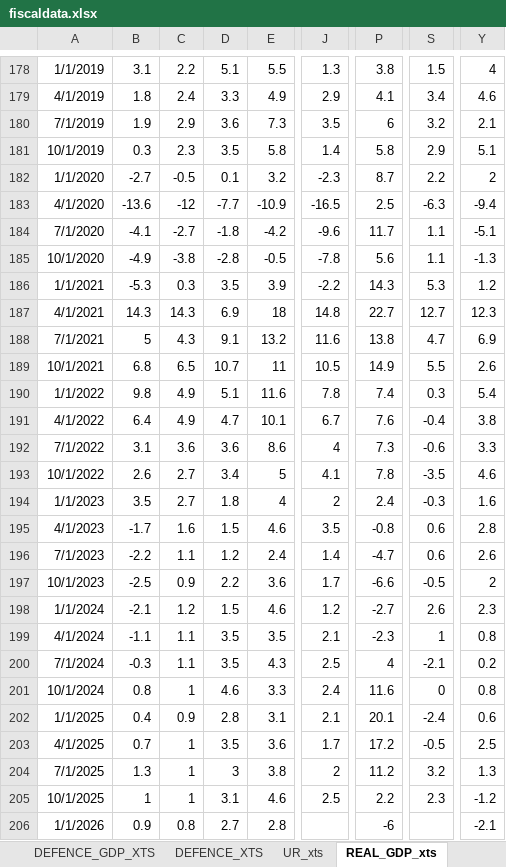
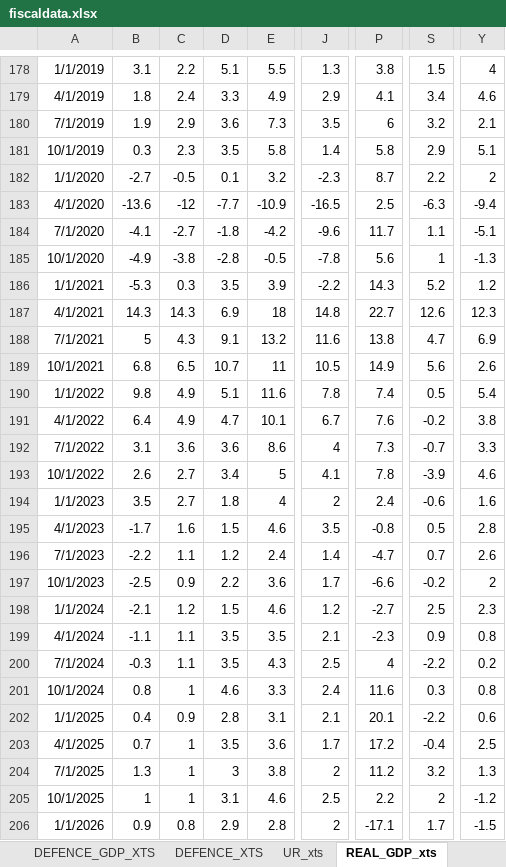
Before and after one commit to mflanagan201/gcal_auto, an Excel workbook: fiscaldata.xlsx, sheet REAL_GDP_xts, drawn as a sheet; only a part is shown, gaps mark what is left out; values as stored, in another font and other column widths than the file's, no borders; the diff names each change by its address in the sheet, - before the commit and + after, or states it on an @@ line.

Commit message:
Add fiscaldata.xlsx

```diff
--- a/fiscaldata.xlsx (sheet REAL_GDP_xts)
+++ b/fiscaldata.xlsx (sheet REAL_GDP_xts)
-S185: 1.1
+S185: 1
-S186: 5.3
+S186: 5.2
-S187: 12.7
+S187: 12.6
-S189: 5.5
+S189: 5.6
-S190: 0.3
+S190: 0.5
-S191: -0.4
+S191: -0.2
-S192: -0.6
+S192: -0.7
-S193: -3.5
+S193: -3.9
-S194: -0.3
+S194: -0.6
-S195: 0.6
+S195: 0.5
-S196: 0.6
+S196: 0.7
-S197: -0.5
+S197: -0.2
-S198: 2.6
+S198: 2.5
-S199: 1
+S199: 0.9
-S200: -2.1
+S200: -2.2
-S201: 0
+S201: 0.3
-S202: -2.4
+S202: -2.2
-S203: -0.5
+S203: -0.4
-S205: 2.3
+S205: 2
-D206: 2.7
+D206: 2.9
-J206: (empty)
+J206: 2
-P206: -6
+P206: -17.1
-S206: (empty)
+S206: 1.7
-Y206: -2.1
+Y206: -1.5
```
